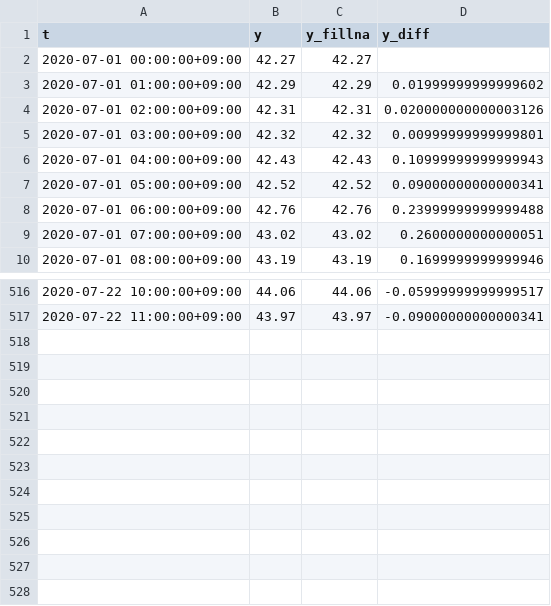
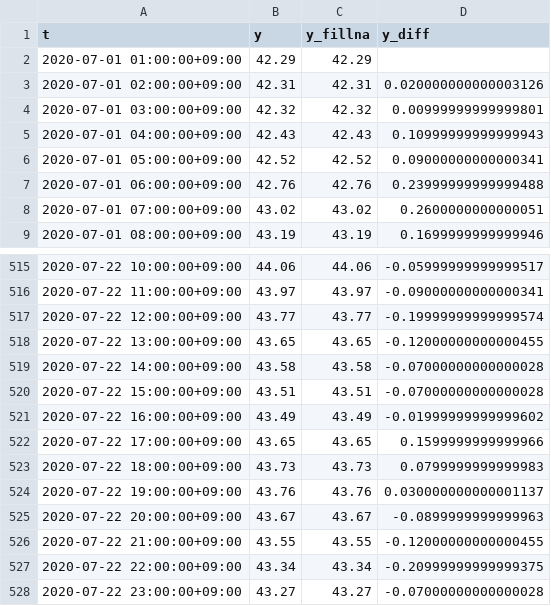
Before and after one commit to msiplab/EicEngLabIV, a CSV file: data/sample02_03.csv, drawn as a sheet; only a part is shown, gaps mark what is left out.

```diff
--- a/data/sample02_03.csv
+++ b/data/sample02_03.csv
@@ -1,4 +1,3 @@
 t,y,y_fillna,y_diff
-2020-07-01 00:00:00+09:00,42.27,42.27,
-2020-07-01 01:00:00+09:00,42.29,42.29,0.01999999999999602
+2020-07-01 01:00:00+09:00,42.29,42.29,
 2020-07-01 02:00:00+09:00,42.31,42.31,0.020000000000003126
@@ -517 +516,13 @@ t,y,y_fillna,y_diff
 2020-07-22 11:00:00+09:00,43.97,43.97,-0.09000000000000341
+2020-07-22 12:00:00+09:00,43.77,43.77,-0.19999999999999574
+2020-07-22 13:00:00+09:00,43.65,43.65,-0.12000000000000455
+2020-07-22 14:00:00+09:00,43.58,43.58,-0.07000000000000028
+2020-07-22 15:00:00+09:00,43.51,43.51,-0.07000000000000028
+2020-07-22 16:00:00+09:00,43.49,43.49,-0.01999999999999602
+2020-07-22 17:00:00+09:00,43.65,43.65,0.1599999999999966
+2020-07-22 18:00:00+09:00,43.73,43.73,0.0799999999999983
+2020-07-22 19:00:00+09:00,43.76,43.76,0.030000000000001137
+2020-07-22 20:00:00+09:00,43.67,43.67,-0.0899999999999963
+2020-07-22 21:00:00+09:00,43.55,43.55,-0.12000000000000455
+2020-07-22 22:00:00+09:00,43.34,43.34,-0.20999999999999375
+2020-07-22 23:00:00+09:00,43.27,43.27,-0.07000000000000028
```
Also changed, not shown: 1 other file.
